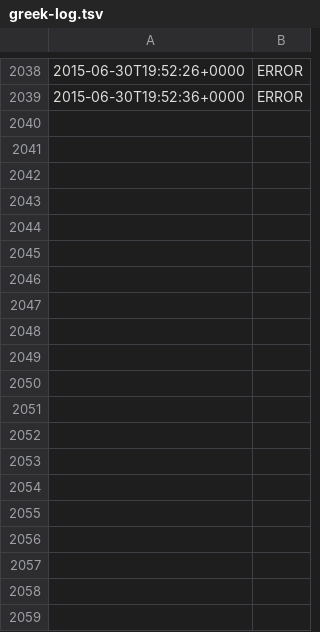
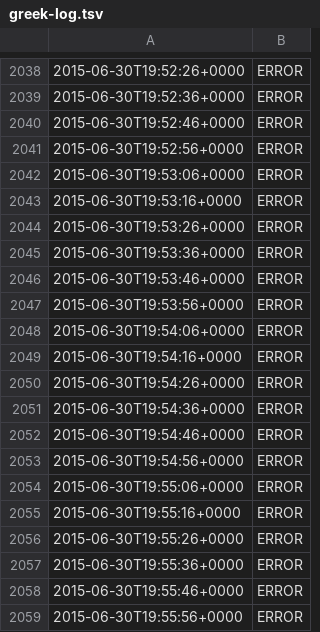
Before and after one commit to battlesnake/greek-bailout-monitor, a TSV file: greek-log.tsv, drawn as a sheet; only a part is shown, gaps mark what is left out; the diff covers the shown part only.

Commit message:
Automated update at 2015-06-30T19:57:44+0000

```diff
--- a/greek-log.tsv
+++ b/greek-log.tsv
@@ -2039 +2039,21 @@
 2015-06-30T19:52:36+0000	ERROR
+2015-06-30T19:52:46+0000	ERROR
+2015-06-30T19:52:56+0000	ERROR
+2015-06-30T19:53:06+0000	ERROR
+2015-06-30T19:53:16+0000	ERROR
+2015-06-30T19:53:26+0000	ERROR
+2015-06-30T19:53:36+0000	ERROR
+2015-06-30T19:53:46+0000	ERROR
+2015-06-30T19:53:56+0000	ERROR
+2015-06-30T19:54:06+0000	ERROR
+2015-06-30T19:54:16+0000	ERROR
+2015-06-30T19:54:26+0000	ERROR
+2015-06-30T19:54:36+0000	ERROR
+2015-06-30T19:54:46+0000	ERROR
+2015-06-30T19:54:56+0000	ERROR
+2015-06-30T19:55:06+0000	ERROR
+2015-06-30T19:55:16+0000	ERROR
+2015-06-30T19:55:26+0000	ERROR
+2015-06-30T19:55:36+0000	ERROR
+2015-06-30T19:55:46+0000	ERROR
+2015-06-30T19:55:56+0000	ERROR
```
Also changed, not shown: 10 added rows elsewhere in this file.
